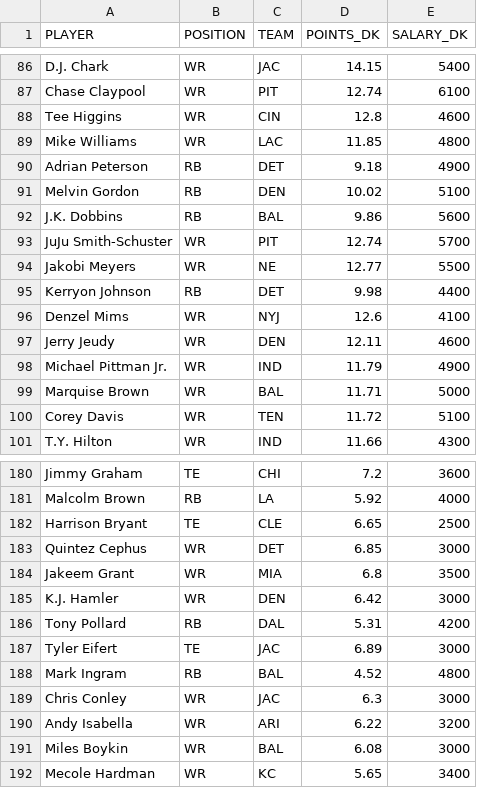
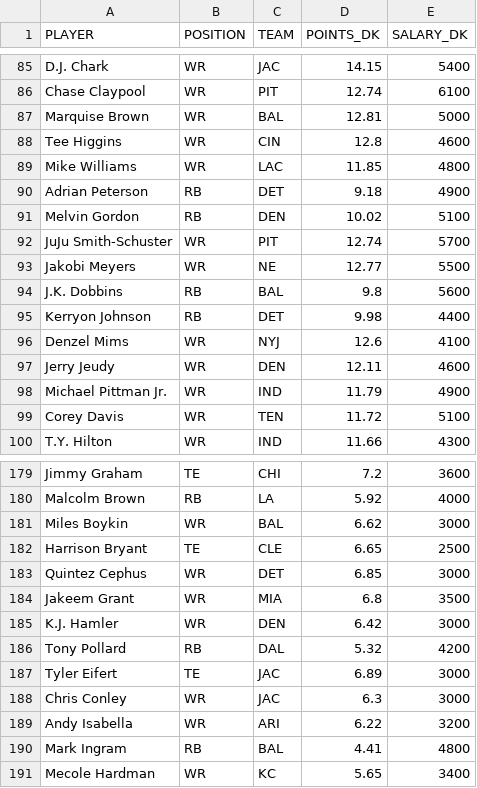
Before and after one commit to tomasokal/github_actions_examples, a CSV file: Output/example_scrape_output.csv, drawn as a sheet; only a part is shown, gaps mark what is left out; the diff covers the shown part only.

```diff
--- a/Output/example_scrape_output.csv
+++ b/Output/example_scrape_output.csv
@@ -87,2 +86,3 @@ D.J. Chark,WR,JAC,14.15,5400
 Chase Claypool,WR,PIT,12.74,6100
+Marquise Brown,WR,BAL,12.81,5000
 Tee Higgins,WR,CIN,12.8,4600
@@ -91,5 +91,5 @@ Adrian Peterson,RB,DET,9.18,4900
 Melvin Gordon,RB,DEN,10.02,5100
-J.K. Dobbins,RB,BAL,9.86,5600
 JuJu Smith-Schuster,WR,PIT,12.74,5700
 Jakobi Meyers,WR,NE,12.77,5500
+J.K. Dobbins,RB,BAL,9.8,5600
 Kerryon Johnson,RB,DET,9.98,4400
@@ -98,3 +98,2 @@ Jerry Jeudy,WR,DEN,12.11,4600
 Michael Pittman Jr.,WR,IND,11.79,4900
-Marquise Brown,WR,BAL,11.71,5000
 Corey Davis,WR,TEN,11.72,5100
@@ -181,2 +180,3 @@ Jimmy Graham,TE,CHI,7.2,3600
 Malcolm Brown,RB,LA,5.92,4000
+Miles Boykin,WR,BAL,6.62,3000
 Harrison Bryant,TE,CLE,6.65,2500
@@ -185,8 +185,7 @@ Jakeem Grant,WR,MIA,6.8,3500
 K.J. Hamler,WR,DEN,6.42,3000
-Tony Pollard,RB,DAL,5.31,4200
+Tony Pollard,RB,DAL,5.32,4200
 Tyler Eifert,TE,JAC,6.89,3000
-Mark Ingram,RB,BAL,4.52,4800
 Chris Conley,WR,JAC,6.3,3000
 Andy Isabella,WR,ARI,6.22,3200
-Miles Boykin,WR,BAL,6.08,3000
+Mark Ingram,RB,BAL,4.41,4800
 Mecole Hardman,WR,KC,5.65,3400
```
Also changed, not shown: 15 added rows, 15 removed rows, 2 moved rows and 4 edited cells elsewhere in this file.
